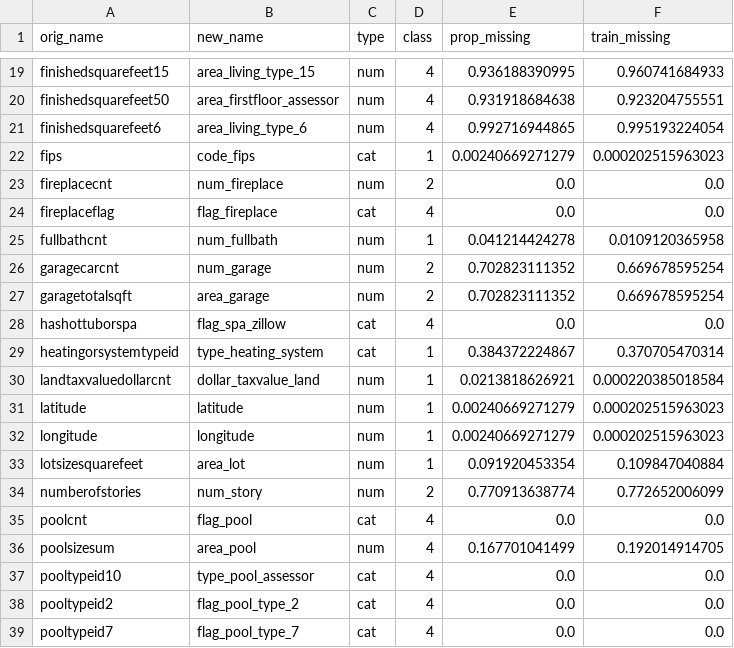
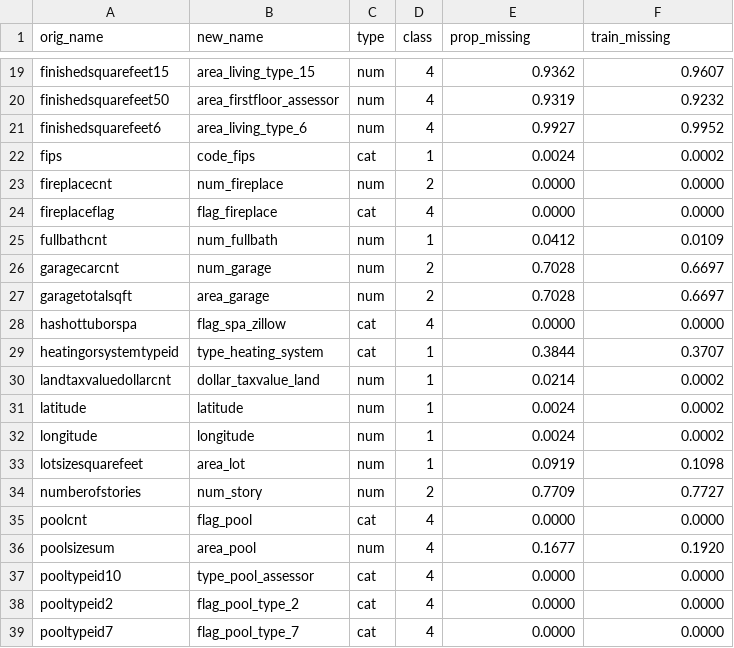
Before and after one commit to mqkh515/udacityMLND, a CSV file: projects/capstone/project_submit/data/feature_info.csv, drawn as a sheet; only a part is shown, gaps mark what is left out; the diff covers the shown part only; the diff names each change by its address in the sheet, - before the commit and + after, or states it on an @@ line.

```diff
--- a/projects/capstone/project_submit/data/feature_info.csv
+++ b/projects/capstone/project_submit/data/feature_info.csv
-E19 (prop_missing): 0.936188390995
+E19 (prop_missing): 0.9362
-F19 (train_missing): 0.960741684933
+F19 (train_missing): 0.9607
-E20 (prop_missing): 0.931918684638
+E20 (prop_missing): 0.9319
-F20 (train_missing): 0.923204755551
+F20 (train_missing): 0.9232
-E21 (prop_missing): 0.992716944865
+E21 (prop_missing): 0.9927
-F21 (train_missing): 0.995193224054
+F21 (train_missing): 0.9952
-E22 (prop_missing): 0.00240669271279
+E22 (prop_missing): 0.0024
-F22 (train_missing): 0.000202515963023
+F22 (train_missing): 0.0002
-E23:E24 (prop_missing): 0.0
+E23:E24 (prop_missing): 0.0000
-F23:F24 (train_missing): 0.0
+F23:F24 (train_missing): 0.0000
-E25 (prop_missing): 0.041214424278
+E25 (prop_missing): 0.0412
-F25 (train_missing): 0.0109120365958
+F25 (train_missing): 0.0109
-E26:E27 (prop_missing): 0.702823111352
+E26:E27 (prop_missing): 0.7028
-F26:F27 (train_missing): 0.669678595254
+F26:F27 (train_missing): 0.6697
-E28 (prop_missing): 0.0
+E28 (prop_missing): 0.0000
-F28 (train_missing): 0.0
+F28 (train_missing): 0.0000
-E29 (prop_missing): 0.384372224867
+E29 (prop_missing): 0.3844
-F29 (train_missing): 0.370705470314
+F29 (train_missing): 0.3707
-E30 (prop_missing): 0.0213818626921
+E30 (prop_missing): 0.0214
-F30 (train_missing): 0.000220385018584
+F30 (train_missing): 0.0002
-E31:E32 (prop_missing): 0.00240669271279
+E31:E32 (prop_missing): 0.0024
-F31:F32 (train_missing): 0.000202515963023
+F31:F32 (train_missing): 0.0002
-E33 (prop_missing): 0.091920453354
+E33 (prop_missing): 0.0919
-F33 (train_missing): 0.109847040884
+F33 (train_missing): 0.1098
-E34 (prop_missing): 0.770913638774
+E34 (prop_missing): 0.7709
-F34 (train_missing): 0.772652006099
+F34 (train_missing): 0.7727
-E35 (prop_missing): 0.0
+E35 (prop_missing): 0.0000
-F35 (train_missing): 0.0
+F35 (train_missing): 0.0000
-E36 (prop_missing): 0.167701041499
+E36 (prop_missing): 0.1677
-F36 (train_missing): 0.192014914705
+F36 (train_missing): 0.1920
-E37:E39 (prop_missing): 0.0
+E37:E39 (prop_missing): 0.0000
-F37:F39 (train_missing): 0.0
+F37:F39 (train_missing): 0.0000
```
Also changed, not shown: 84 edited cells elsewhere in this file, 31 other files.
